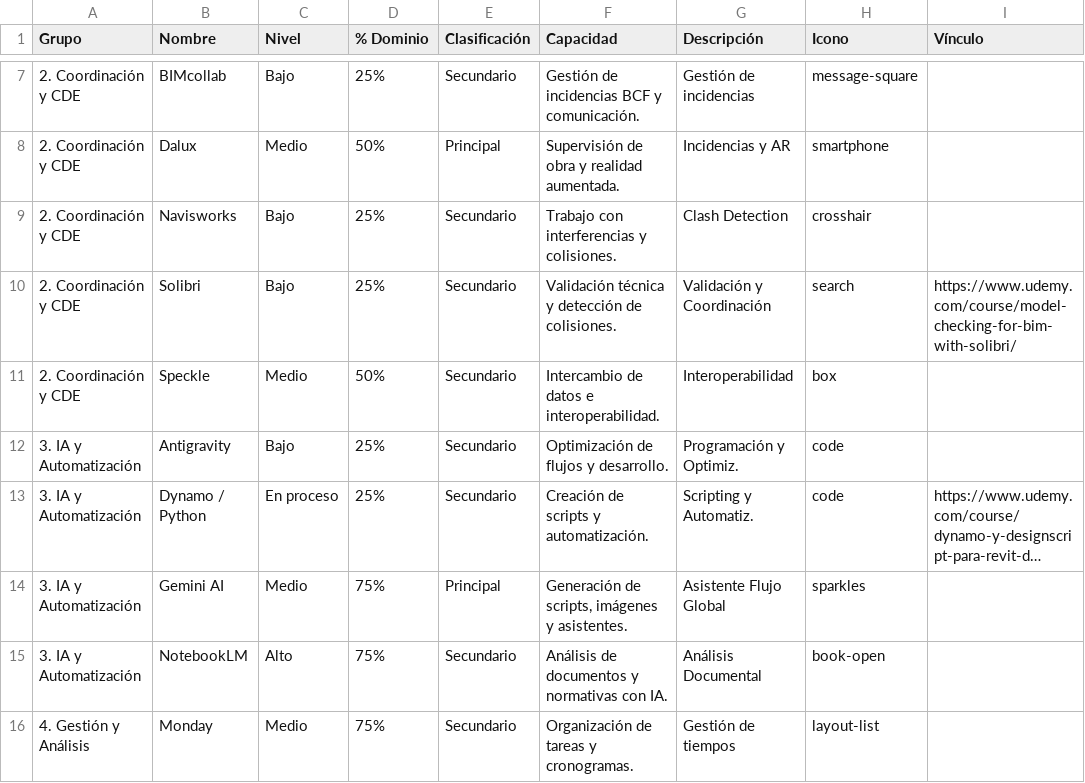
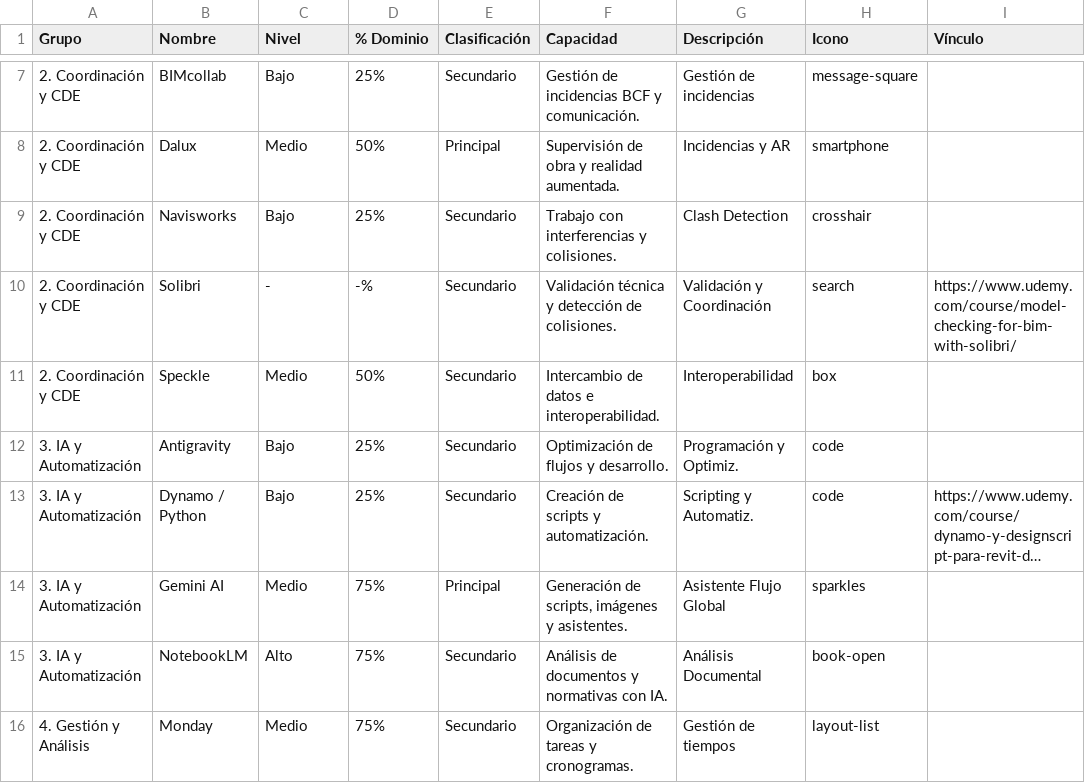
Before and after one commit to eduardoehr89-source/portafolio, a CSV file: Software_portafolio.csv, drawn as a sheet; only a part is shown, gaps mark what is left out; long unchanged cells end in …; the diff names each change by its address in the sheet, - before the commit and + after, or states it on an @@ line.

Commit message:
Add files via upload

```diff
--- a/Software_portafolio.csv
+++ b/Software_portafolio.csv
-C10 (Nivel): Bajo
+C10 (Nivel): -
-D10 (% Dominio): 25%
+D10 (% Dominio): -%
-C13 (Nivel): En proceso
+C13 (Nivel): Bajo
```
